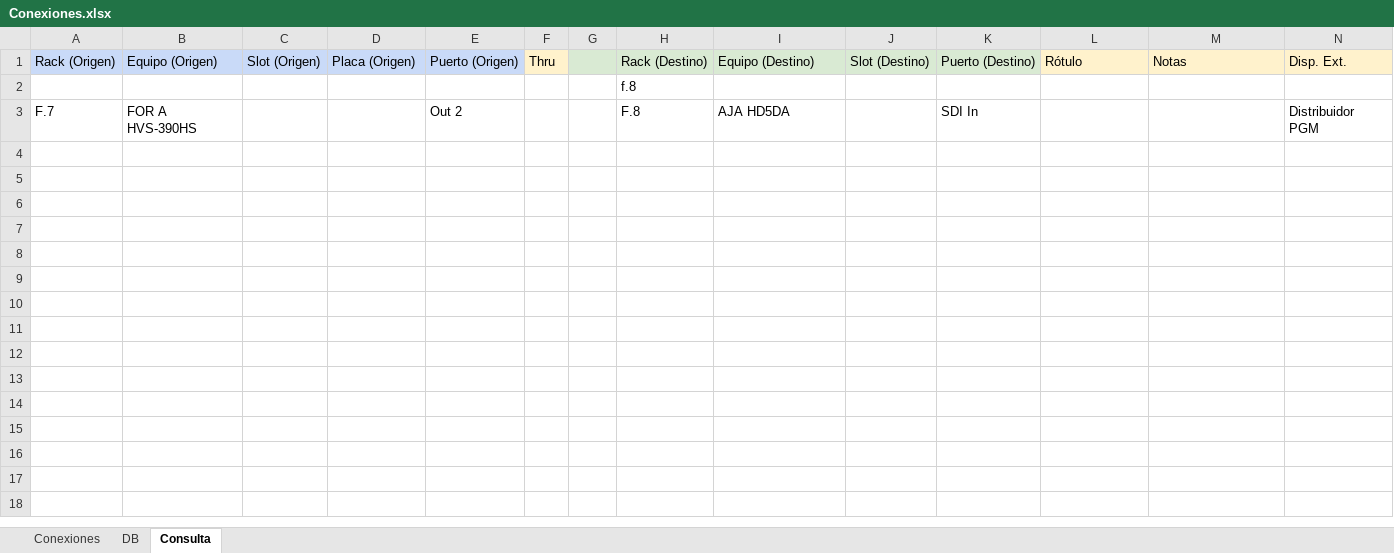
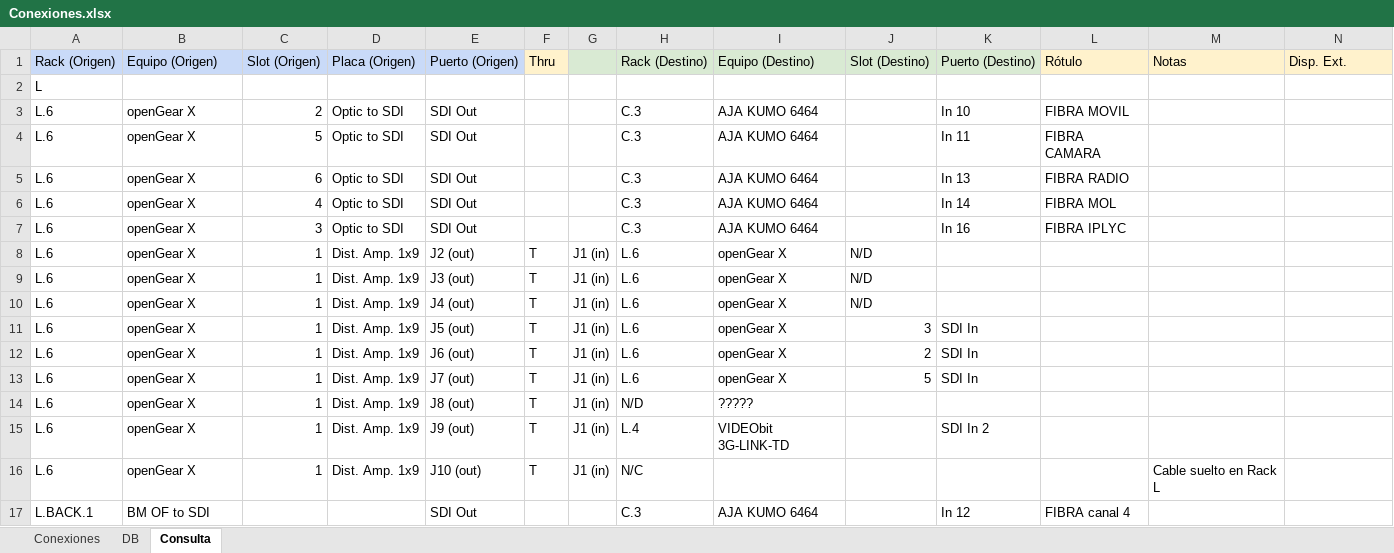
Before and after one commit to mmuccillo55/A7K9X2QF, an Excel workbook: Conexiones.xlsx, sheet Consulta, drawn as a sheet; only a part is shown; values as stored, in another font and other column widths than the file's, no borders; charts and pictures and conditional formats not drawn; removed rows and columns are numbered as before the commit, all else as after; rows hold the shown columns only; the diff names each change by its address in the sheet, - before the commit and + after, or states it on an @@ line.

```diff
--- a/Conexiones.xlsx (sheet Consulta)
+++ b/Conexiones.xlsx (sheet Consulta)
-row 2:  |  |  |  |  |  |  | f.8
-row 3: F.7 | FOR A HVS-390HS |  |  | Out 2 |  |  | F.8 | AJA HD5DA |  | SDI In |  |  | Distribuidor PGM
+row 2: L
+row 3: L.6 | openGear X | 2 | Optic to SDI | SDI Out |  |  | C.3 | AJA KUMO 6464 |  | In 10 | FIBRA MOVIL
+row 4: L.6 | openGear X | 5 | Optic to SDI | SDI Out |  |  | C.3 | AJA KUMO 6464 |  | In 11 | FIBRA CAMARA
+row 5: L.6 | openGear X | 6 | Optic to SDI | SDI Out |  |  | C.3 | AJA KUMO 6464 |  | In 13 | FIBRA RADIO
+row 6: L.6 | openGear X | 4 | Optic to SDI | SDI Out |  |  | C.3 | AJA KUMO 6464 |  | In 14 | FIBRA MOL
+row 7: L.6 | openGear X | 3 | Optic to SDI | SDI Out |  |  | C.3 | AJA KUMO 6464 |  | In 16 | FIBRA IPLYC
+row 8: L.6 | openGear X | 1 | Dist. Amp. 1x9 | J2 (out) | T | J1 (in) | L.6 | openGear X | N/D
+row 9: L.6 | openGear X | 1 | Dist. Amp. 1x9 | J3 (out) | T | J1 (in) | L.6 | openGear X | N/D
+row 10: L.6 | openGear X | 1 | Dist. Amp. 1x9 | J4 (out) | T | J1 (in) | L.6 | openGear X | N/D
+row 11: L.6 | openGear X | 1 | Dist. Amp. 1x9 | J5 (out) | T | J1 (in) | L.6 | openGear X | 3 | SDI In
+row 12: L.6 | openGear X | 1 | Dist. Amp. 1x9 | J6 (out) | T | J1 (in) | L.6 | openGear X | 2 | SDI In
+row 13: L.6 | openGear X | 1 | Dist. Amp. 1x9 | J7 (out) | T | J1 (in) | L.6 | openGear X | 5 | SDI In
+row 14: L.6 | openGear X | 1 | Dist. Amp. 1x9 | J8 (out) | T | J1 (in) | N/D | ?????
+row 15: L.6 | openGear X | 1 | Dist. Amp. 1x9 | J9 (out) | T | J1 (in) | L.4 | VIDEObit 3G-LINK-TD |  | SDI In 2
+row 16: L.6 | openGear X | 1 | Dist. Amp. 1x9 | J10 (out) | T | J1 (in) | N/C |  |  |  |  | Cable suelto en Rack L
+row 17: L.BACK.1 | BM OF to SDI |  |  | SDI Out |  |  | C.3 | AJA KUMO 6464 |  | In 12 | FIBRA canal 4
```
Also changed, not shown: sheet Conexiones, sheet DB.
